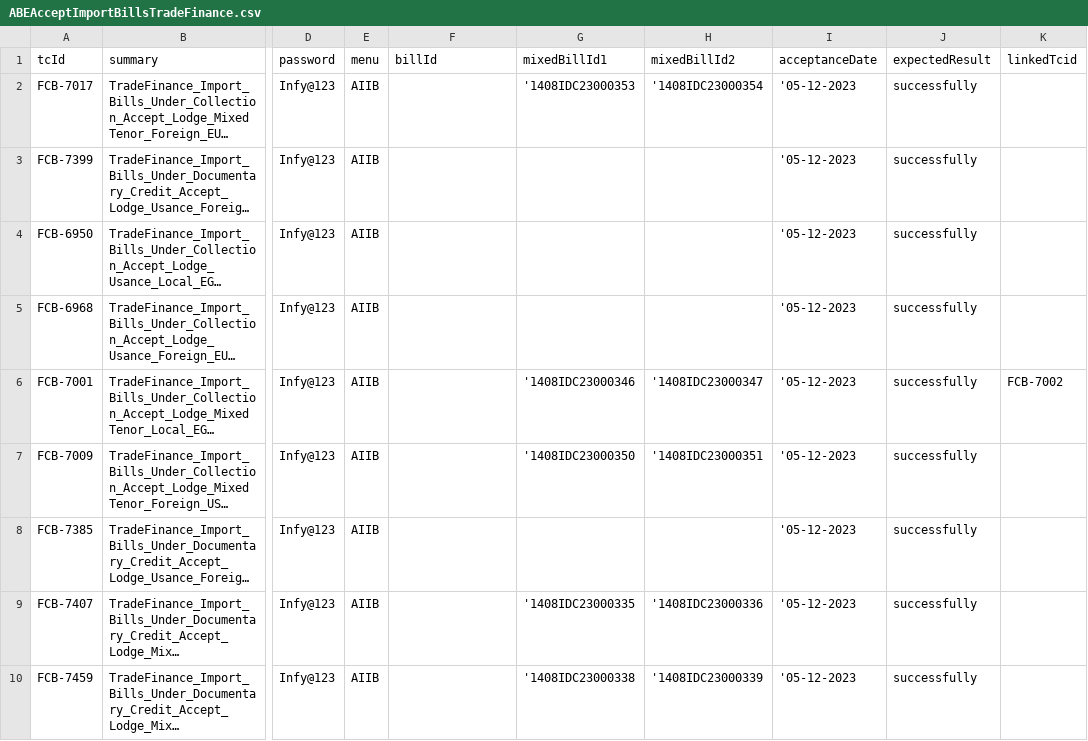
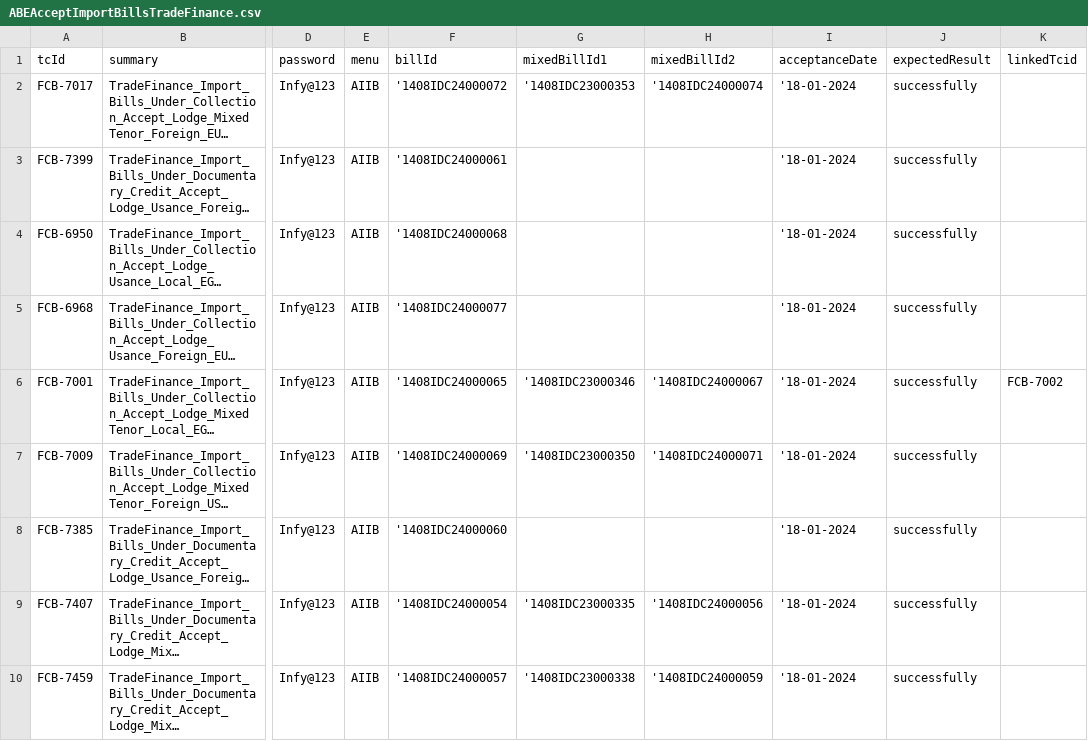
Before and after one commit to tarekelwasseif98/ABEAutomationSubmission, a CSV file: csvFiles/ABEAcceptImportBillsTradeFinance.csv, drawn as a sheet; only a part is shown, gaps mark what is left out; long unchanged cells end in …; the diff names each change by its address in the sheet, - before the commit and + after, or states it on an @@ line.

```diff
--- a/csvFiles/ABEAcceptImportBillsTradeFinance.csv
+++ b/csvFiles/ABEAcceptImportBillsTradeFinance.csv
-F2 (billId): (empty)
+F2 (billId): '1408IDC24000072
-H2 (mixedBillId2): '1408IDC23000354
+H2 (mixedBillId2): '1408IDC24000074
-I2:I10 (acceptanceDate): '05-12-2023
+I2:I10 (acceptanceDate): '18-01-2024
-F3 (billId): (empty)
+F3 (billId): '1408IDC24000061
-F4 (billId): (empty)
+F4 (billId): '1408IDC24000068
-F5 (billId): (empty)
+F5 (billId): '1408IDC24000077
-F6 (billId): (empty)
+F6 (billId): '1408IDC24000065
-H6 (mixedBillId2): '1408IDC23000347
+H6 (mixedBillId2): '1408IDC24000067
-F7 (billId): (empty)
+F7 (billId): '1408IDC24000069
-H7 (mixedBillId2): '1408IDC23000351
+H7 (mixedBillId2): '1408IDC24000071
-F8 (billId): (empty)
+F8 (billId): '1408IDC24000060
-F9 (billId): (empty)
+F9 (billId): '1408IDC24000054
-H9 (mixedBillId2): '1408IDC23000336
+H9 (mixedBillId2): '1408IDC24000056
-F10 (billId): (empty)
+F10 (billId): '1408IDC24000057
-H10 (mixedBillId2): '1408IDC23000339
+H10 (mixedBillId2): '1408IDC24000059
```
Also changed, not shown: csvFiles/ABEPurchaseExportBillsTradeFinance.csv, csvFiles/ABERealizeImportBillsTradeFinance.csv, 24 other files.
